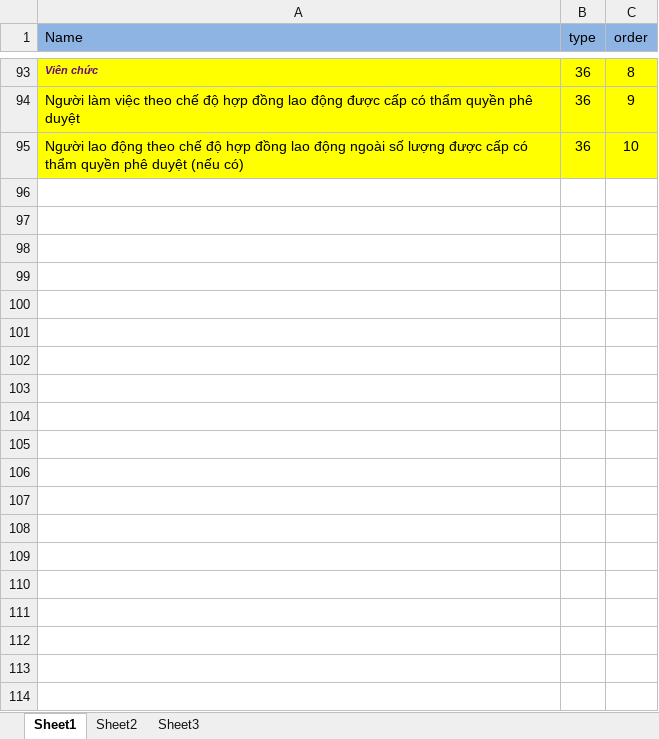
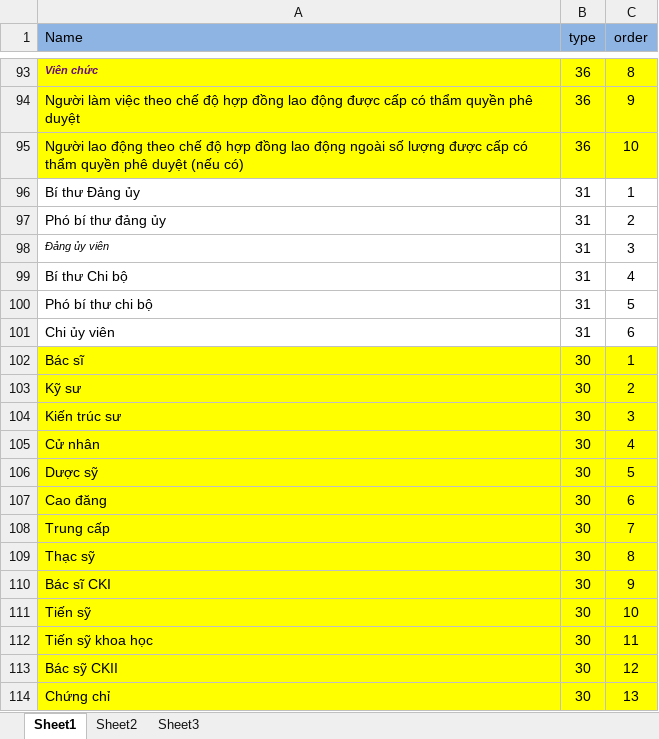
Before and after one commit to quynhtm/human, an Excel workbook: upload/excel/define_hr.xlsx, sheet Sheet1, drawn as a sheet; only a part is shown, gaps mark what is left out; values as stored, in another font and other column widths than the file's, no borders; the diff covers the shown part only; the diff names each change by its address in the sheet, - before the commit and + after, or states it on an @@ line.

```diff
--- a/upload/excel/define_hr.xlsx (sheet Sheet1)
+++ b/upload/excel/define_hr.xlsx (sheet Sheet1)
+row 96: Bí thư Đảng ủy | 31 | 1
+row 97: Phó bí thư đảng ủy | 31 | 2
+row 98: Đảng ủy viên | 31 | 3
+row 99: Bí thư Chi bộ | 31 | 4
+row 100: Phó bí thư chi bộ | 31 | 5
+row 101: Chi ủy viên | 31 | 6
+row 102: Bác sĩ | 30 | 1
+row 103: Kỹ sư | 30 | 2
+row 104: Kiến trúc sư | 30 | 3
+row 105: Cử nhân | 30 | 4
+row 106: Dược sỹ | 30 | 5
+row 107: Cao đăng | 30 | 6
+row 108: Trung cấp | 30 | 7
+row 109: Thạc sỹ | 30 | 8
+row 110: Bác sĩ CKI | 30 | 9
+row 111: Tiến sỹ | 30 | 10
+row 112: Tiến sỹ khoa học | 30 | 11
+row 113: Bác sỹ CKII | 30 | 12
+row 114: Chứng chỉ | 30 | 13
```
Also changed, not shown: 33 added rows elsewhere in this sheet, 2 other files.
